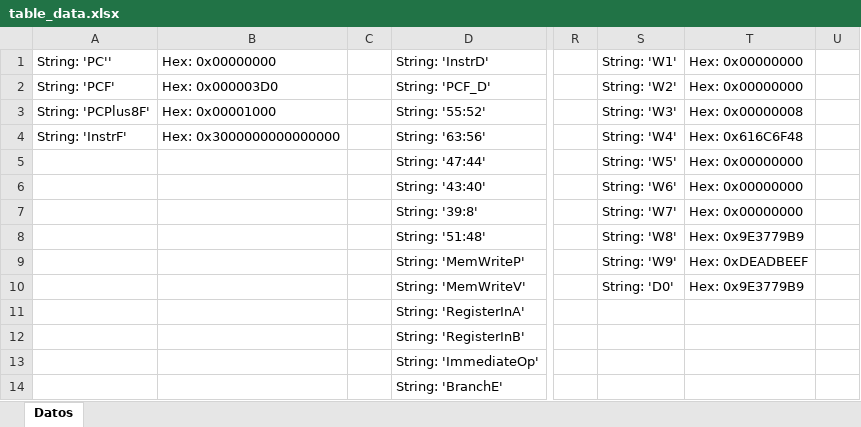
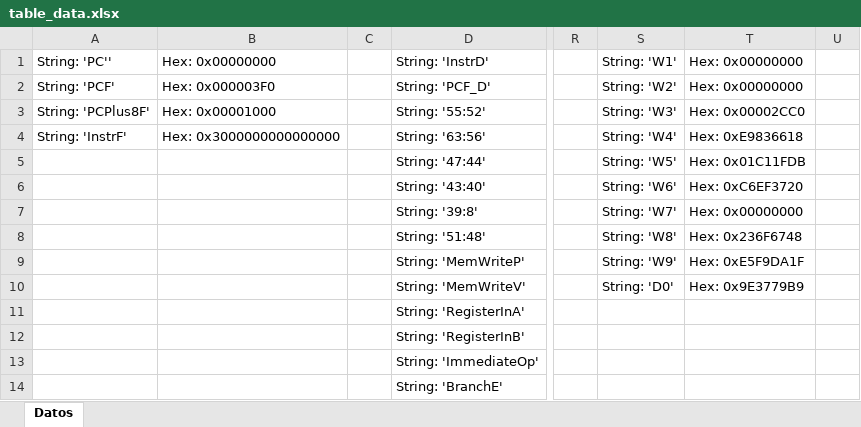
Before and after one commit to Adriel23456/achaves_computer_architecture_1_2025, an Excel workbook: ProyGrupal1/assets/table_data.xlsx, sheet Datos, drawn as a sheet; only a part is shown, gaps mark what is left out; values as stored, in another font and other column widths than the file's, no borders; the diff names each change by its address in the sheet, - before the commit and + after, or states it on an @@ line.

```diff
--- a/ProyGrupal1/assets/table_data.xlsx (sheet Datos)
+++ b/ProyGrupal1/assets/table_data.xlsx (sheet Datos)
-B2: Hex: 0x000003D0
+B2: Hex: 0x000003F0
-T3: Hex: 0x00000008
+T3: Hex: 0x00002CC0
-T4: Hex: 0x616C6F48
+T4: Hex: 0xE9836618
-T5: Hex: 0x00000000
+T5: Hex: 0x01C11FDB
-T6: Hex: 0x00000000
+T6: Hex: 0xC6EF3720
-T8: Hex: 0x9E3779B9
+T8: Hex: 0x236F6748
-T9: Hex: 0xDEADBEEF
+T9: Hex: 0xE5F9DA1F
```
Also changed, not shown: 7 other files.
